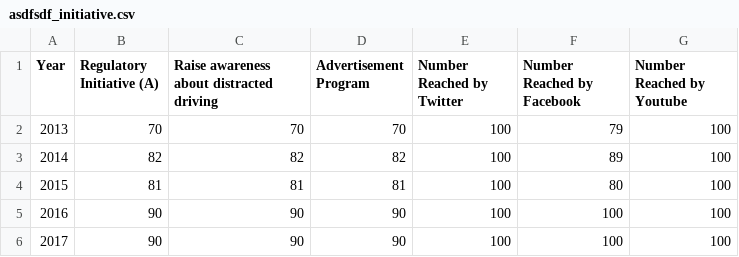
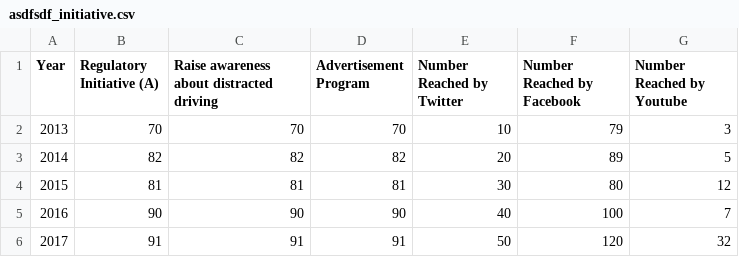
Before and after one commit to soniaxu7/GoAnalytics, a CSV file: dataset/asdfsdf_initiative.csv, drawn as a sheet.

```diff
--- a/dataset/asdfsdf_initiative.csv
+++ b/dataset/asdfsdf_initiative.csv
@@ -1,6 +1,6 @@
 Year,Regulatory Initiative (A),Raise awareness about distracted driving,Advertisement Program,Number Reached by Twitter,Number Reached by Facebook,Number Reached by Youtube
-2013,70,70,70,100,79,100
-2014,82,82,82,100,89,100
-2015,81,81,81,100,80,100
-2016,90,90,90,100,100,100
-2017,90,90,90,100,100,100
+2013,70,70,70,10,79,3
+2014,82,82,82,20,89,5
+2015,81,81,81,30,80,12
+2016,90,90,90,40,100,7
+2017,91,91,91,50,120,32
```
Also changed, not shown: 23 other files.
